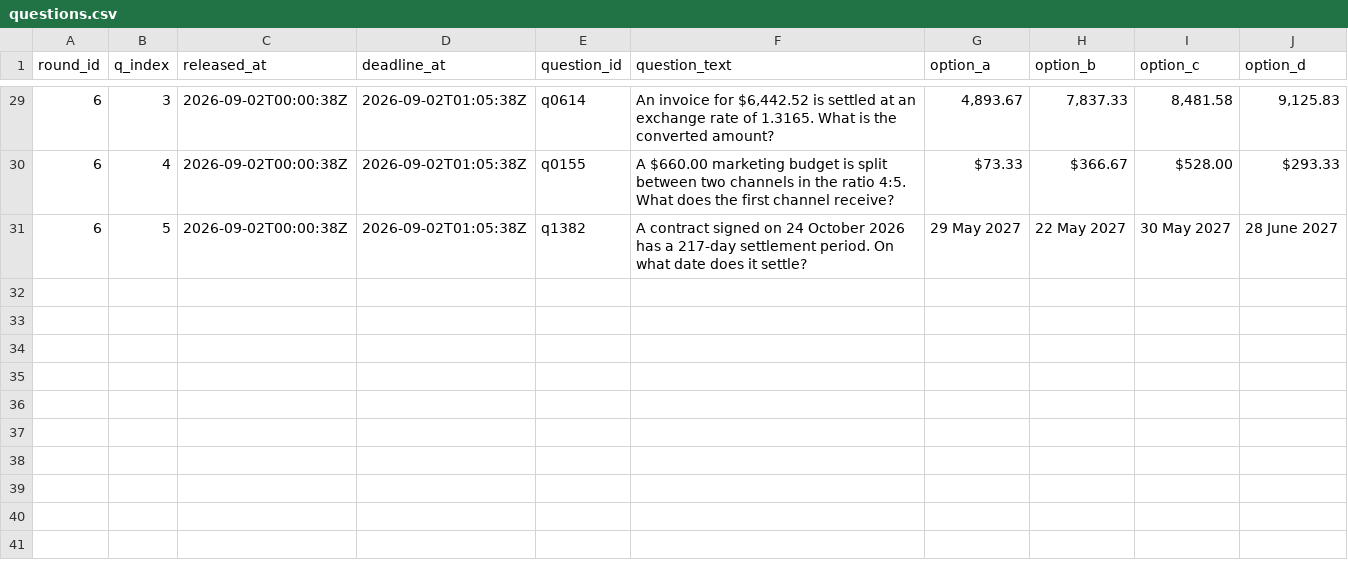
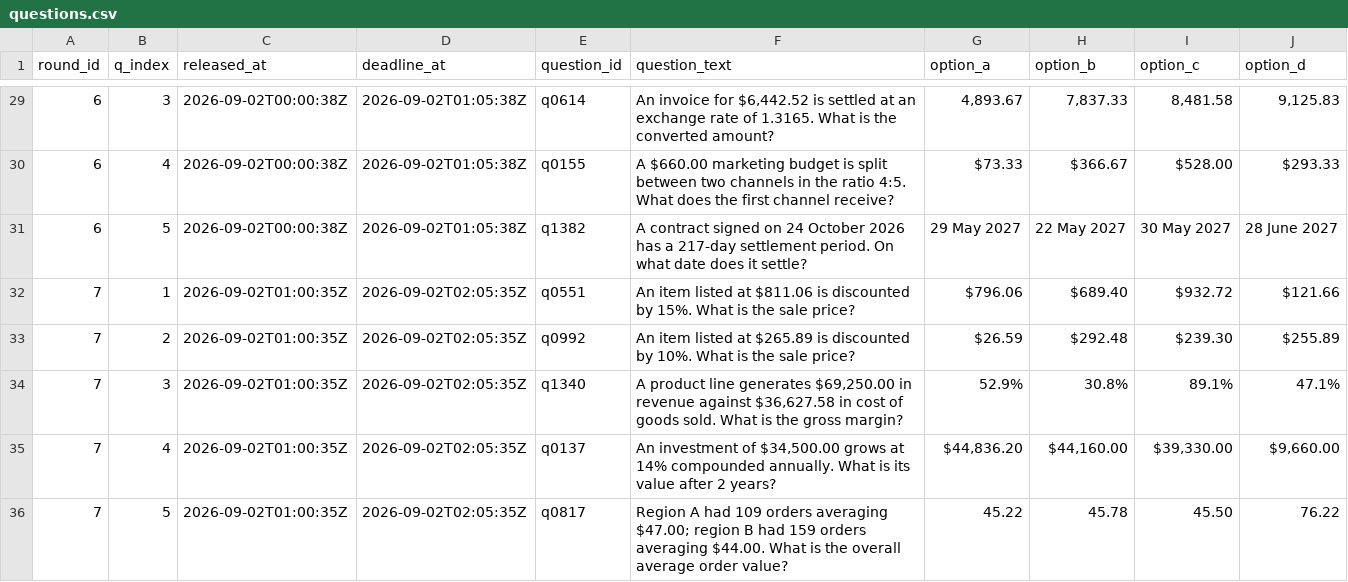
Before and after one commit to FaisalXL/dso429-hw1-questions, a CSV file: questions.csv, drawn as a sheet; only a part is shown, gaps mark what is left out; the diff names each change by its address in the sheet, - before the commit and + after, or states it on an @@ line.

```diff
--- a/questions.csv
+++ b/questions.csv
+row 32: 7 | 1 | 2026-09-02T01:00:35Z | 2026-09-02T02:05:35Z | q0551 | An item listed at $811.06 is discounted by 15%. What is the sale price? | $796.06 | $689.40 | $932.72 | $121.66
+row 33: 7 | 2 | 2026-09-02T01:00:35Z | 2026-09-02T02:05:35Z | q0992 | An item listed at $265.89 is discounted by 10%. What is the sale price? | $26.59 | $292.48 | $239.30 | $255.89
+row 34: 7 | 3 | 2026-09-02T01:00:35Z | 2026-09-02T02:05:35Z | q1340 | A product line generates $69,250.00 in revenue against $36,627.58 in cost of goods sold. What is the gross margin? | 52.9% | 30.8% | 89.1% | 47.1%
+row 35: 7 | 4 | 2026-09-02T01:00:35Z | 2026-09-02T02:05:35Z | q0137 | An investment of $34,500.00 grows at 14% compounded annually. What is its value after 2 years? | $44,836.20 | $44,160.00 | $39,330.00 | $9,660.00
+row 36: 7 | 5 | 2026-09-02T01:00:35Z | 2026-09-02T02:05:35Z | q0817 | Region A had 109 orders averaging $47.00; region B had 159 orders averaging $44.00. What is the overall average order value? | 45.22 | 45.78 | 45.50 | 76.22
```
Also changed, not shown: 3 other files.
